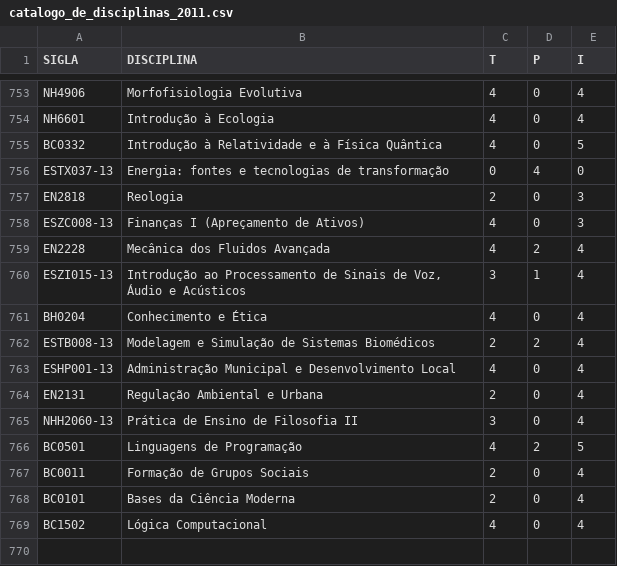
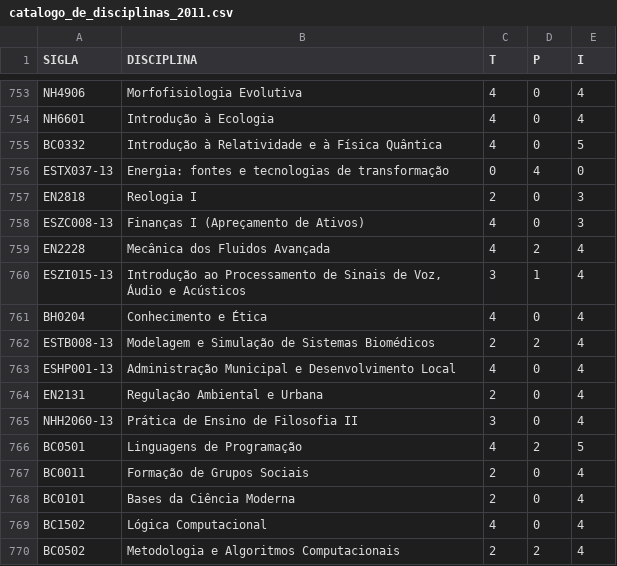
Before and after one commit to jairojuunior/miningAbandonment, a CSV file: data/catalogo_de_disciplinas_2011.csv, drawn as a sheet; only a part is shown, gaps mark what is left out.

Commit message:
update values

```diff
--- a/data/catalogo_de_disciplinas_2011.csv
+++ b/data/catalogo_de_disciplinas_2011.csv
@@ -756,3 +756,3 @@ BC0332|Introdução à Relatividade e à Física Quântica|4|0|5
 ESTX037-13|Energia: fontes e tecnologias de transformação|0|4|0
-EN2818|Reologia|2|0|3
+EN2818|Reologia I|2|0|3
 ESZC008-13|Finanças I (Apreçamento de Ativos)|4|0|3
@@ -769 +769,2 @@ BC0101|Bases da Ciência Moderna|2|0|4
 BC1502|Lógica Computacional|4|0|4
+BC0502|Metodologia e Algoritmos Computacionais|2|2|4
```
